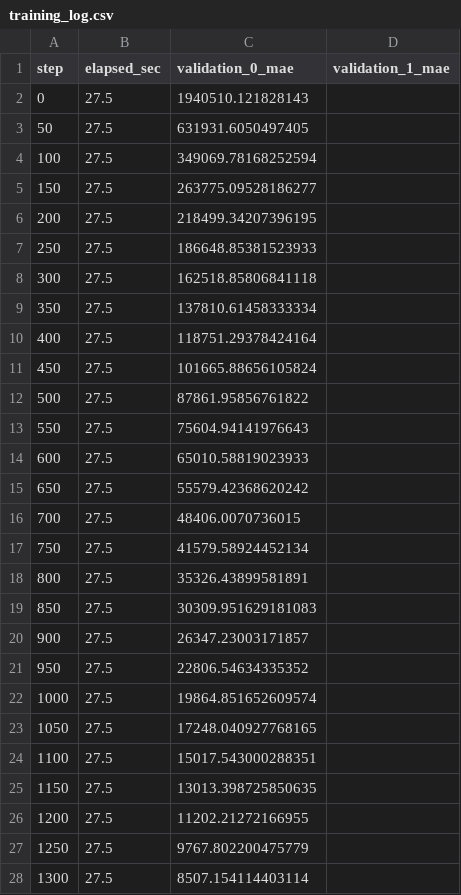
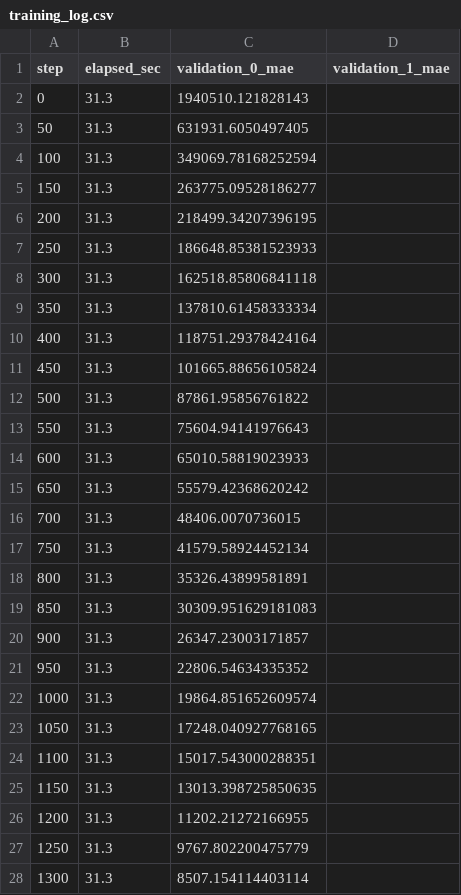
Before and after one commit to khoaoe/datathon-2026-gridbreakers, a CSV file: output/tracking/ex_04_xgb/training_log.csv, drawn as a sheet; only a part is shown; the diff covers the shown part only.

```diff
--- a/output/tracking/ex_04_xgb/training_log.csv
+++ b/output/tracking/ex_04_xgb/training_log.csv
@@ -1,28 +1,28 @@
 step,elapsed_sec,validation_0_mae,validation_1_mae
-0,27.5,1940510.121828143,
-50,27.5,631931.6050497405,
-100,27.5,349069.78168252594,
-150,27.5,263775.09528186277,
-200,27.5,218499.34207396195,
-250,27.5,186648.85381523933,
-300,27.5,162518.85806841118,
-350,27.5,137810.61458333334,
-400,27.5,118751.29378424164,
-450,27.5,101665.88656105824,
-500,27.5,87861.95856761822,
-550,27.5,75604.94141976643,
-600,27.5,65010.58819023933,
-650,27.5,55579.42368620242,
-700,27.5,48406.0070736015,
-750,27.5,41579.58924452134,
-800,27.5,35326.43899581891,
-850,27.5,30309.951629181083,
-900,27.5,26347.23003171857,
-950,27.5,22806.54634335352,
-1000,27.5,19864.851652609574,
-1050,27.5,17248.040927768165,
-1100,27.5,15017.543000288351,
-1150,27.5,13013.398725850635,
-1200,27.5,11202.21272166955,
-1250,27.5,9767.802200475779,
-1300,27.5,8507.154114403114,
+0,31.3,1940510.121828143,
+50,31.3,631931.6050497405,
+100,31.3,349069.78168252594,
+150,31.3,263775.09528186277,
+200,31.3,218499.34207396195,
+250,31.3,186648.85381523933,
+300,31.3,162518.85806841118,
+350,31.3,137810.61458333334,
+400,31.3,118751.29378424164,
+450,31.3,101665.88656105824,
+500,31.3,87861.95856761822,
+550,31.3,75604.94141976643,
+600,31.3,65010.58819023933,
+650,31.3,55579.42368620242,
+700,31.3,48406.0070736015,
+750,31.3,41579.58924452134,
+800,31.3,35326.43899581891,
+850,31.3,30309.951629181083,
+900,31.3,26347.23003171857,
+950,31.3,22806.54634335352,
+1000,31.3,19864.851652609574,
+1050,31.3,17248.040927768165,
+1100,31.3,15017.543000288351,
+1150,31.3,13013.398725850635,
+1200,31.3,11202.21272166955,
+1250,31.3,9767.802200475779,
+1300,31.3,8507.154114403114,
```
Also changed, not shown: 93 edited cells elsewhere in this file, output/tracking/ex_03_lgbm/training_log.csv, output/tracking/ex_03_lgbm_cogs/training_log.csv, 15 other files.
